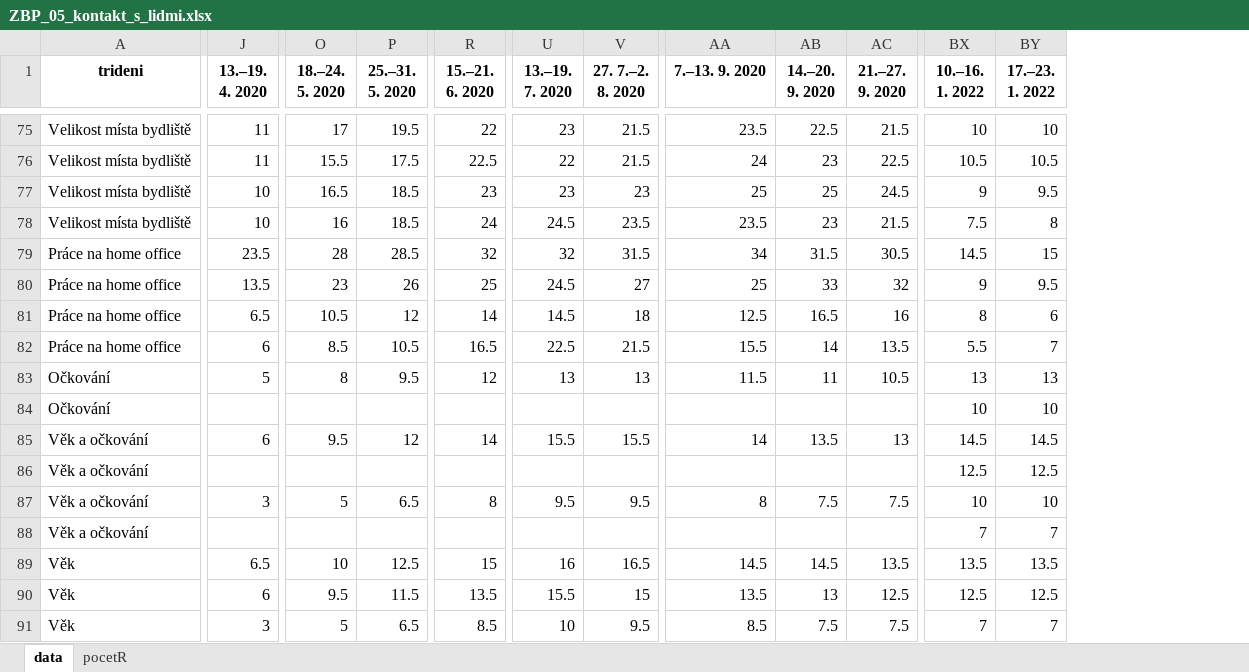
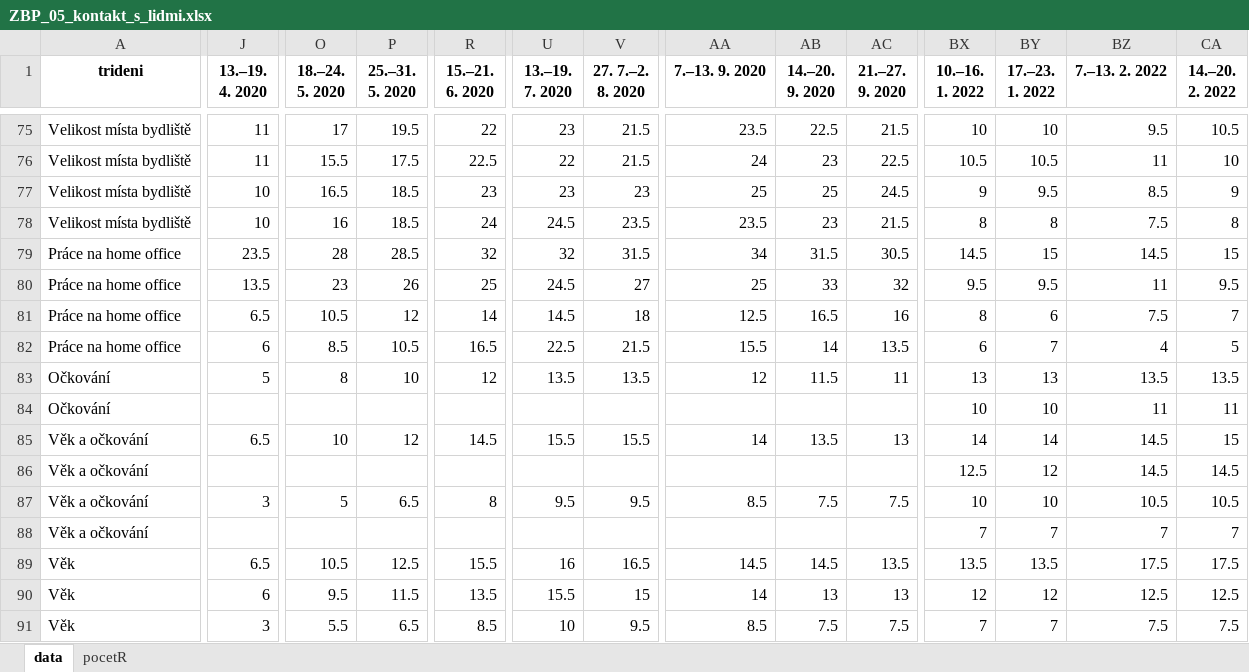
Before and after one commit to MichaelaKudrnacova/ZBP-web-data, an Excel workbook: ZBP_05_kontakt_s_lidmi.xlsx, sheet data, drawn as a sheet; only a part is shown, gaps mark what is left out; values as stored, in another font and other column widths than the file's, no borders; the diff covers the shown part only; the diff names each change by its address in the sheet, - before the commit and + after, or states it on an @@ line.

```diff
--- a/ZBP_05_kontakt_s_lidmi.xlsx (sheet data)
+++ b/ZBP_05_kontakt_s_lidmi.xlsx (sheet data)
+column BZ (7.–13. 2. 2022), rows 75-91: 9.5 | 11 | 8.5 | 7.5 | 14.5 | 11 | 7.5 | 4 | 13.5 | 11 | 14.5 | 14.5 | 10.5 | 7 | 17.5 | 12.5 | 7.5
+column CA (14.–20. 2. 2022), rows 75-91: 10.5 | 10 | 9 | 8 | 15 | 9.5 | 7 | 5 | 13.5 | 11 | 15 | 14.5 | 10.5 | 7 | 17.5 | 12.5 | 7.5
-BX78 (10.–16. 1. 2022): 7.5
+BX78 (10.–16. 1. 2022): 8
-BX80 (10.–16. 1. 2022): 9
+BX80 (10.–16. 1. 2022): 9.5
-BX82 (10.–16. 1. 2022): 5.5
+BX82 (10.–16. 1. 2022): 6
-P83 (25.–31. 5. 2020): 9.5
+P83 (25.–31. 5. 2020): 10
-U83 (13.–19. 7. 2020): 13
+U83 (13.–19. 7. 2020): 13.5
-V83 (27. 7.–2. 8. 2020): 13
+V83 (27. 7.–2. 8. 2020): 13.5
-AA83 (7.–13. 9. 2020): 11.5
+AA83 (7.–13. 9. 2020): 12
-AB83 (14.–20. 9. 2020): 11
+AB83 (14.–20. 9. 2020): 11.5
-AC83 (21.–27. 9. 2020): 10.5
+AC83 (21.–27. 9. 2020): 11
-J85 (13.–19. 4. 2020): 6
+J85 (13.–19. 4. 2020): 6.5
-O85 (18.–24. 5. 2020): 9.5
+O85 (18.–24. 5. 2020): 10
-R85 (15.–21. 6. 2020): 14
+R85 (15.–21. 6. 2020): 14.5
-BX85 (10.–16. 1. 2022): 14.5
+BX85 (10.–16. 1. 2022): 14
-BY85 (17.–23. 1. 2022): 14.5
+BY85 (17.–23. 1. 2022): 14
-BY86 (17.–23. 1. 2022): 12.5
+BY86 (17.–23. 1. 2022): 12
-AA87 (7.–13. 9. 2020): 8
+AA87 (7.–13. 9. 2020): 8.5
-O89 (18.–24. 5. 2020): 10
+O89 (18.–24. 5. 2020): 10.5
-R89 (15.–21. 6. 2020): 15
+R89 (15.–21. 6. 2020): 15.5
-AA90 (7.–13. 9. 2020): 13.5
+AA90 (7.–13. 9. 2020): 14
-AC90 (21.–27. 9. 2020): 12.5
+AC90 (21.–27. 9. 2020): 13
-BX90 (10.–16. 1. 2022): 12.5
+BX90 (10.–16. 1. 2022): 12
-BY90 (17.–23. 1. 2022): 12.5
+BY90 (17.–23. 1. 2022): 12
-O91 (18.–24. 5. 2020): 5
+O91 (18.–24. 5. 2020): 5.5
```
Also changed, not shown: 283 edited cells elsewhere in this sheet, sheet pocetR, ZBP_04_socialni_aktivity.xlsx, ZBP_07_testovani.xlsx, 13 other files.
